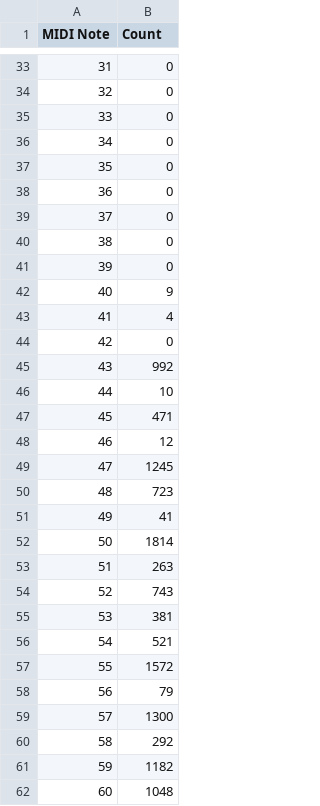
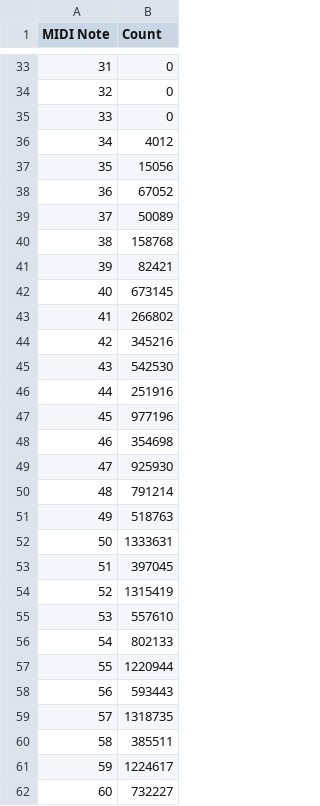
Before and after one commit to Tomtiger66/GuitarMidi-LV2, a CSV file: python/neuralnetmodelling/training_subset/note_histogram.csv, drawn as a sheet; only a part is shown, gaps mark what is left out; the diff covers the shown part only.

Commit message:
training with 10M samples~ 15h of nonstop guitar, looks REALLY GOOD. 60% val recall already at epoch 2, train recall at epoch 3!!!

```diff
--- a/python/neuralnetmodelling/training_subset/note_histogram.csv
+++ b/python/neuralnetmodelling/training_subset/note_histogram.csv
@@ -35,28 +35,28 @@ MIDI Note,Count
 33,0
-34,0
-35,0
-36,0
-37,0
-38,0
-39,0
-40,9
-41,4
-42,0
-43,992
-44,10
-45,471
-46,12
-47,1245
-48,723
-49,41
-50,1814
-51,263
-52,743
-53,381
-54,521
-55,1572
-56,79
-57,1300
-58,292
-59,1182
-60,1048
+34,4012
+35,15056
+36,67052
+37,50089
+38,158768
+39,82421
+40,673145
+41,266802
+42,345216
+43,542530
+44,251916
+45,977196
+46,354698
+47,925930
+48,791214
+49,518763
+50,1333631
+51,397045
+52,1315419
+53,557610
+54,802133
+55,1220944
+56,593443
+57,1318735
+58,385511
+59,1224617
+60,732227
```
Also changed, not shown: 35 edited cells elsewhere in this file, 7 other files.
